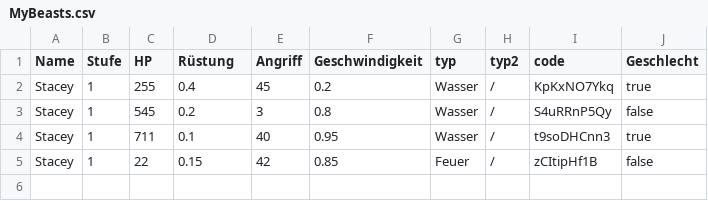
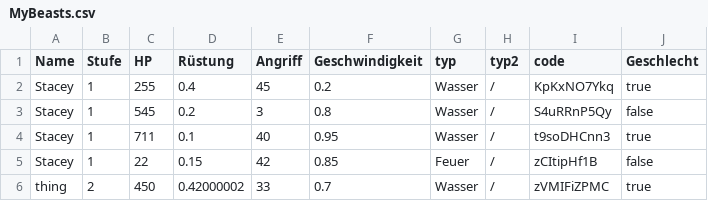
Before and after one commit to rebeccath/4ElementBreed, a CSV file: MyBeasts.csv, drawn as a sheet.

```diff
--- a/MyBeasts.csv
+++ b/MyBeasts.csv
@@ -5 +5,2 @@ Stacey,1,711,0.1,40,0.95,Wasser,/,t9soDHCnn3,true
 Stacey,1,22,0.15,42,0.85,Feuer,/,zCItipHf1B,false
+thing,2,450,0.42000002,33,0.7,Wasser,/,zVMIFiZPMC,true
```
Also changed, not shown: 6 other files.
